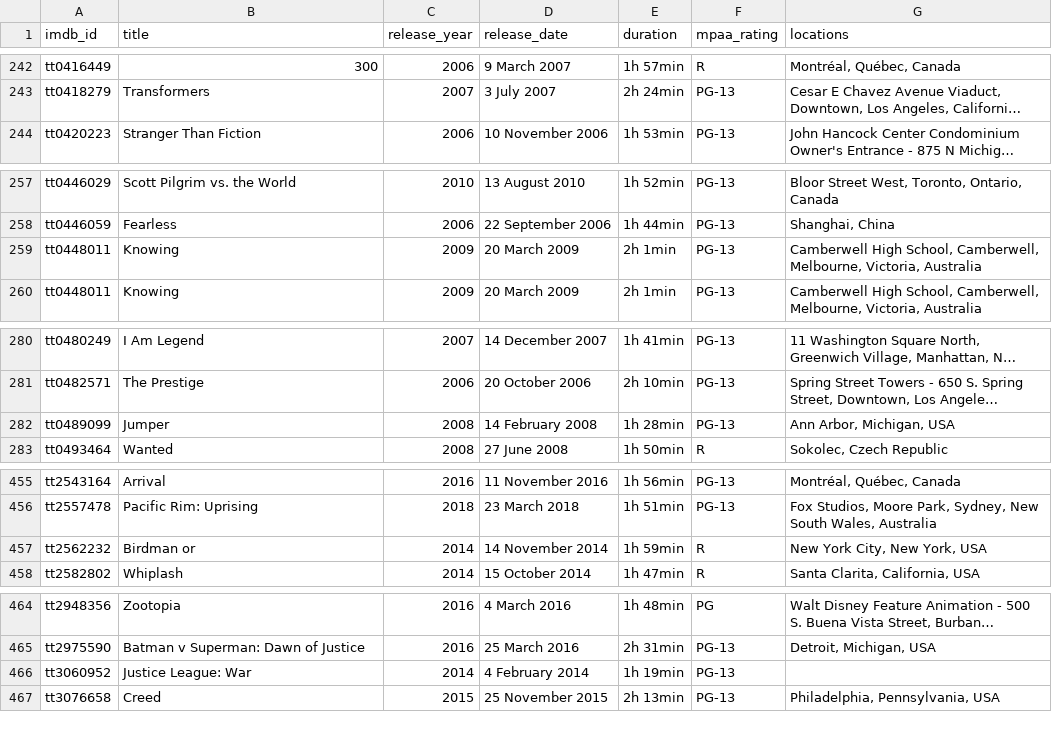
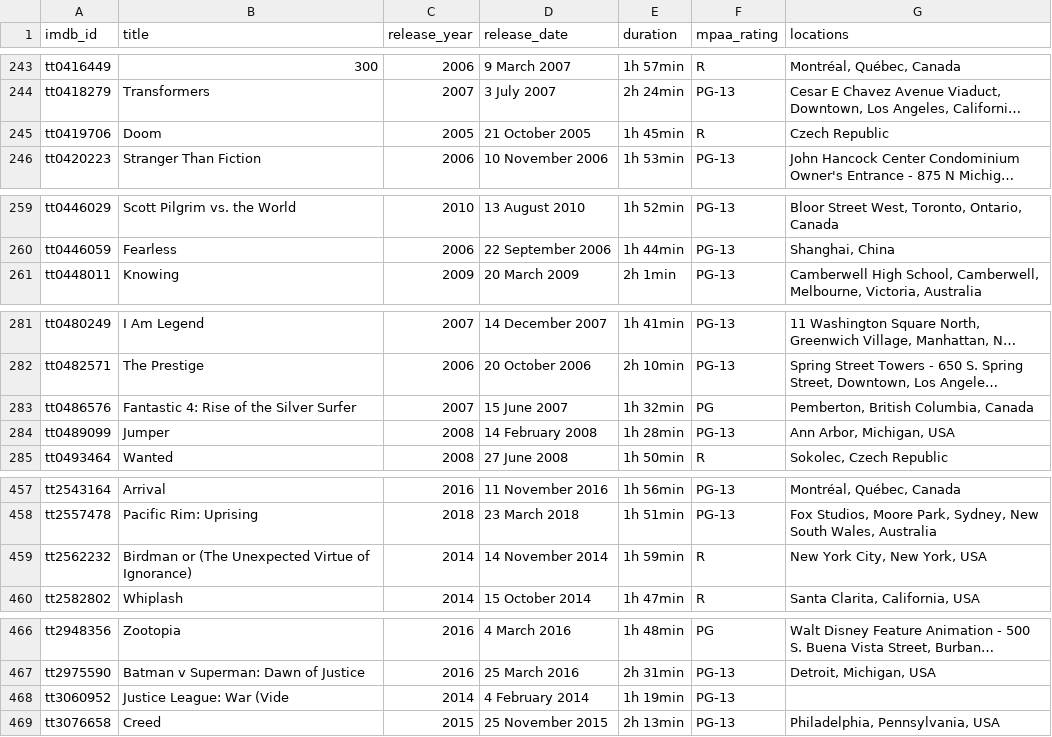
Before and after one commit to samuelluo/movies, a CSV file: data/movies.csv, drawn as a sheet; only a part is shown, gaps mark what is left out; long unchanged cells end in …; removed rows and columns are numbered as before the commit, all else as after; the diff covers the shown part only; the diff names each change by its address in the sheet, - before the commit and + after, or states it on an @@ line.

```diff
--- a/data/movies.csv
+++ b/data/movies.csv
+row 245: tt0419706 | Doom | 2005 | 21 October 2005 | 1h 45min | R | Czech Republic
-row 259: tt0448011 | Knowing | 2009 | 20 March 2009 | 2h 1min | PG-13 | Camberwell High School, Camberwell, Melbourne, Victoria, Australia
+row 283: tt0486576 | Fantastic 4: Rise of the Silver Surfer | 2007 | 15 June 2007 | 1h 32min | PG | Pemberton, British Columbia, Canada
-B459 (title): Birdman or
+B459 (title): Birdman or (The Unexpected Virtue of Ignorance)
-B468 (title): Justice League: War
+B468 (title): Justice League: War (Vide
```
Also changed, not shown: 3 added rows, 2 removed rows and 1 edited cell elsewhere in this file, data/entities.csv, raw_data/imdb_ids.csv, 11 other files.
